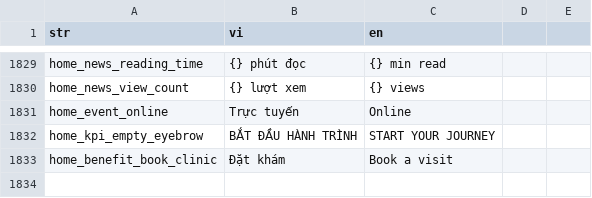
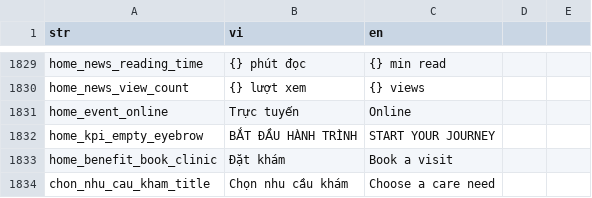
Before and after one commit to diab-machine-2/diab-flutter-mobile, a CSV file: lib/res/translations/langs.csv, drawn as a sheet; only a part is shown, gaps mark what is left out.

```diff
--- a/lib/res/translations/langs.csv
+++ b/lib/res/translations/langs.csv
@@ -1835 +1835,2 @@ home_kpi_empty_eyebrow,BẮT ĐẦU HÀNH TRÌNH,START YOUR JOURNEY,
 home_benefit_book_clinic,Đặt khám,Book a visit,
+chon_nhu_cau_kham_title,"Chọn nhu cầu khám","Choose a care need",
```
Also changed, not shown: 11 other files.
